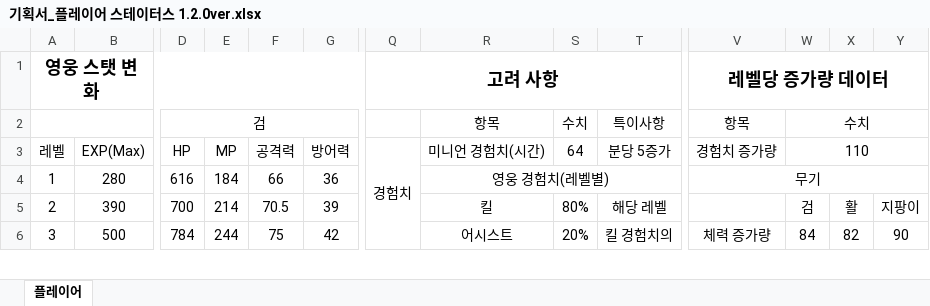
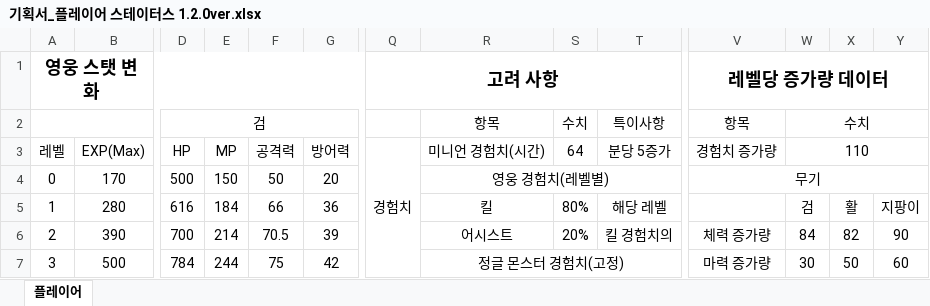
Before and after one commit to Kim2Kang/Documents, an Excel workbook: 기획서/게임 플레이/기획서_플레이어 스테이터스 1.2.0ver.xlsx, sheet 플레이어, drawn as a sheet; only a part is shown, gaps mark what is left out; values as stored, in another font and other column widths than the file's, no borders; removed rows and columns are numbered as before the commit, all else as after; rows hold the shown columns only; the diff covers the shown part only; the diff names each change by its address in the sheet, - before the commit and + after, or states it on an @@ line.

Commit message:
플레이어 레벨0스테이트

```diff
--- a/기획서/게임 플레이/기획서_플레이어 스테이터스 1.2.0ver.xlsx (sheet 플레이어)
+++ b/기획서/게임 플레이/기획서_플레이어 스테이터스 1.2.0ver.xlsx (sheet 플레이어)
-Q3:Q13 merged
+Q3:Q13 merged
+row 4: 0 | 170 | 500 | 150 | 50 | 20 |  | 영웅 경험치(레벨별) |  |  | 무기
-R5: 영웅 경험치(레벨별)
+R5: 킬
-R4:T4 merged
-S5: (empty)
+S5: 80%
-T5: (empty)
+T5: 해당 레벨
-V5: 무기
+V5: (empty)
-V4:Y4 merged
-W5: (empty)
+W5: 검
-X5: (empty)
+X5: 활
-Y5: (empty)
+Y5: 지팡이
-R6: 킬
+R6: 어시스트
-S6: 80%
+S6: 20%
-T6: 해당 레벨
+T6: 킬 경험치의
-V6: (empty)
+V6: 체력 증가량
-W6: 검
+W6: 84
-X6: 활
+X6: 82
-Y6: 지팡이
+Y6: 90
-R7: 어시스트
+R7: 정글 몬스터 경험치(고정)
+R7:T7 merged
-S7: 20%
+S7: (empty)
-T7: 킬 경험치의
+T7: (empty)
-V7: 체력 증가량
+V7: 마력 증가량
-W7: 84
+W7: 30
-X7: 82
+X7: 50
-Y7: 90
+Y7: 60
```
Also changed, not shown: 1 removed row, 68 edited cells and merged cells elsewhere in this sheet, formulas that keep their value.
